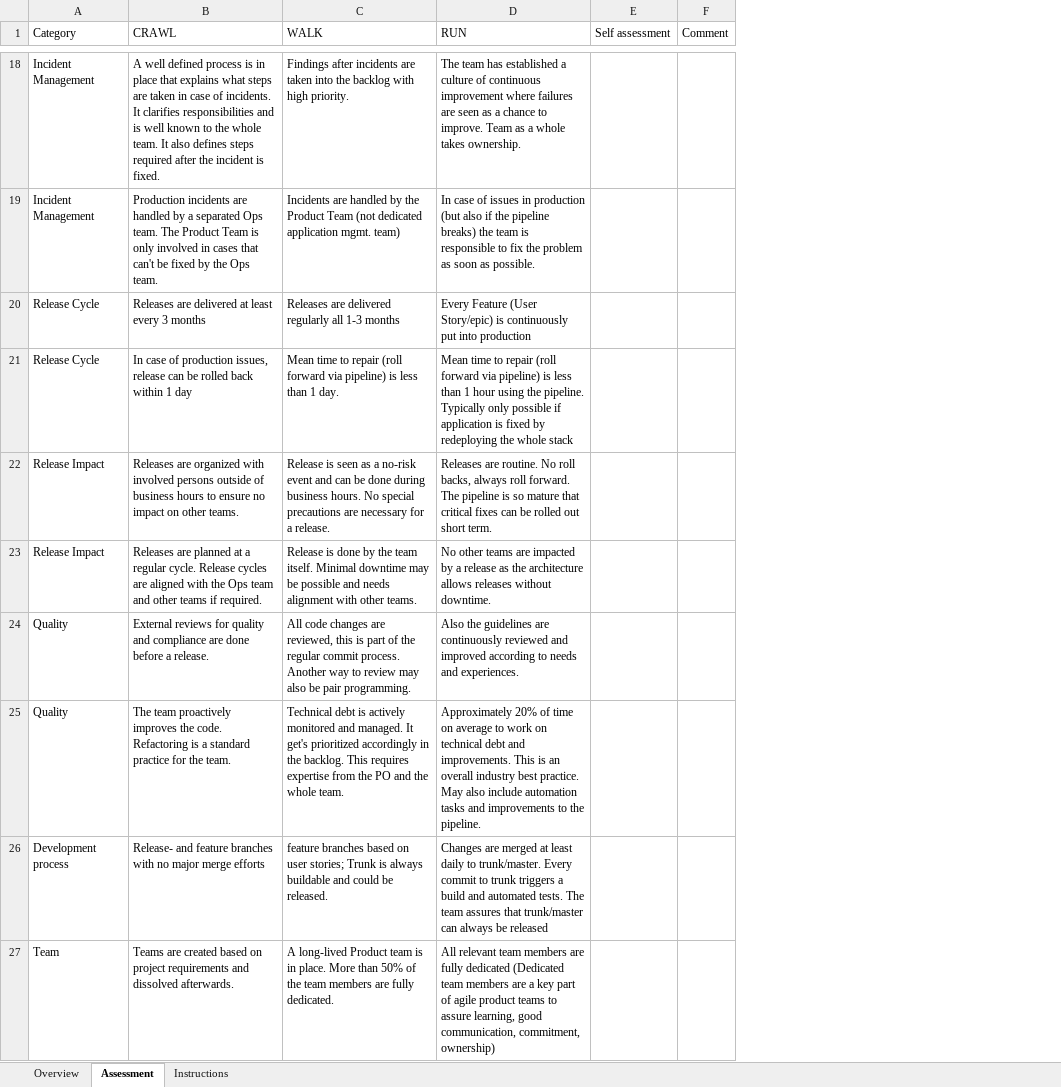
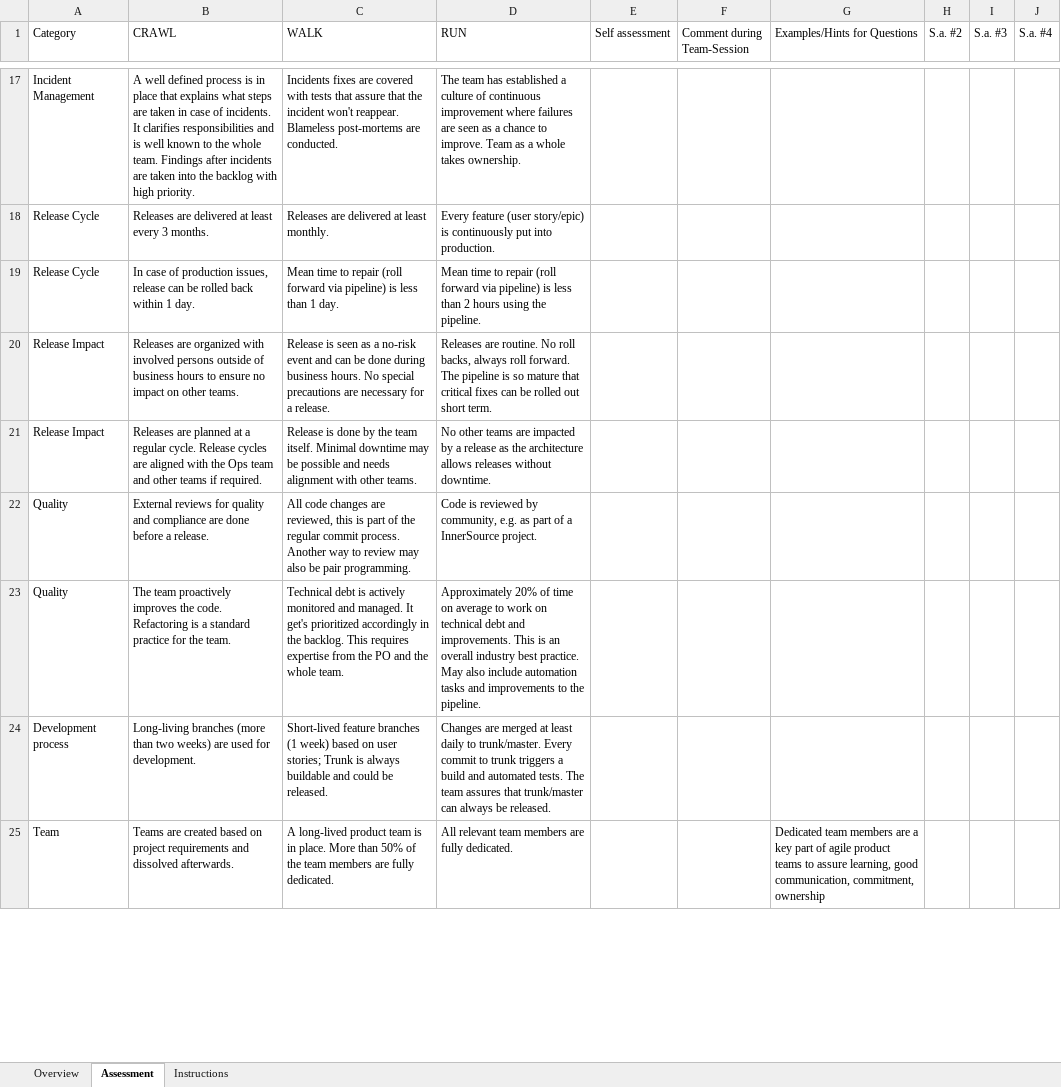
Before and after one commit to raiffeisenbankinternational/AEMM, an Excel workbook: AEMM template_OSS.xlsx, sheet Assessment, drawn as a sheet; only a part is shown, gaps mark what is left out; values as stored, in another font and other column widths than the file's, no cell formats; removed rows and columns are numbered as before the commit, all else as after; ↵ is a line break in a cell; the diff covers the shown part only; the diff names each change by its address in the sheet, - before the commit and + after, or states it on an @@ line.

Commit message:
New version 3.0 of the AEMM template
We cleaned up some redundancies and tried to make the questionnaire generally more accessible and simpler.

```diff
--- a/AEMM template_OSS.xlsx (sheet Assessment)
+++ b/AEMM template_OSS.xlsx (sheet Assessment)
-column F (Comment), empty
+column F (Comment during Team-Session), empty
+column G (Examples/Hints for Questions), row 25: Dedicated team members are a key part of agile product teams to assure learning, good communication, commitment, ownership
+column H (S.a. #2), empty
+column I (S.a. #3), empty
+column J (S.a. #4), empty
-B17 (CRAWL): …whole team. It also defines steps required after the incident is fixed.
+B17 (CRAWL): …whole team. Findings after incidents are taken into the backlog with high priority.
-C17 (WALK): Findings after incidents are taken into the backlog with high priority.
+C17 (WALK): Incidents fixes are covered with tests that assure that the incident won't reappear. ↵ Blameless post-mortems are conducted.
-row 19: Incident Management | Production incidents are handled by a separated Ops team. The Product Team is only involved in cases that can't be fixed by the Ops team. | Incidents are handled by the Product Team (not dedicated application mgmt. team) | In case of issues in production (but also if the pipeline breaks) the team is responsible to fix the problem as soon as possible.
-B18 (CRAWL): …every 3 months
+B18 (CRAWL): …every 3 months.
-C18 (WALK): Releases are delivered regularly all 1-3 months
+C18 (WALK): Releases are delivered at least monthly.
-D18 (RUN): Every Feature (User Story/epic) is continuously put into production
+D18 (RUN): Every feature (user story/epic) is continuously put into production.
-B19 (CRAWL): …within 1 day
+B19 (CRAWL): …within 1 day.
-D19 (RUN): …less than 1 hour using the pipeline. Typically only possible if application is fixed by redeploying the whole stack
+D19 (RUN): …less than 2 hours using the pipeline.
-D22 (RUN): Also the guidelines are continuously reviewed and improved according to needs and experiences.
+D22 (RUN): Code is reviewed by community, e.g. as part of a InnerSource project.
-B24 (CRAWL): Release- and feature branches with no major merge efforts
+B24 (CRAWL): Long-living branches (more than two weeks) are used for development.
-C24 (WALK): feature branches based on…
+C24 (WALK): Short-lived feature branches (1 week) based on…
-D24 (RUN): …always be released
+D24 (RUN): …always be released.
-C25 (WALK): A long-lived Product team is…
+C25 (WALK): A long-lived product team is…
-D25 (RUN): …are fully dedicated (Dedicated team members are a key part of agile product teams to assure learning, good communication, commitment, ownership)
+D25 (RUN): …are fully dedicated.
```
Also changed, not shown: 15 added rows, 13 removed rows and 69 edited cells elsewhere in this sheet, sheet Overview, sheet Instructions, cell formats, formulas that keep their value, hidden cells.
